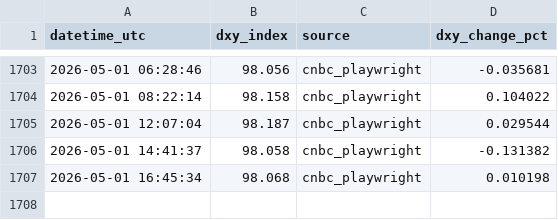
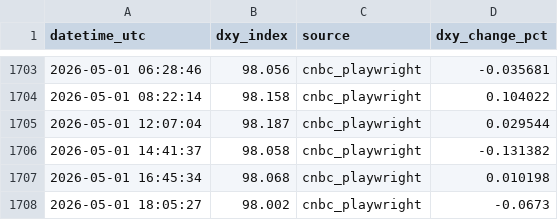
Before and after one commit to anhhoangnguyen1/dxy-pipeline, a CSV file: data/dxy_history.csv, drawn as a sheet; only a part is shown, gaps mark what is left out; the diff names each change by its address in the sheet, - before the commit and + after, or states it on an @@ line.

```diff
--- a/data/dxy_history.csv
+++ b/data/dxy_history.csv
+row 1708: 2026-05-01 18:05:27 | 98.002 | cnbc_playwright | -0.0673
```
